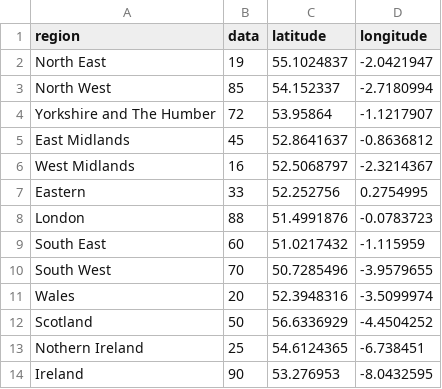
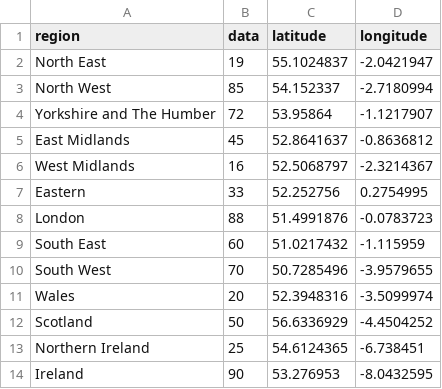
Before and after one commit to newrelic-experimental/nr1-viz-geo-location, a CSV file: assets/lookup_tables/UK-IRE-regions.csv, drawn as a sheet.

Commit message:
world country data

```diff
--- a/assets/lookup_tables/UK-IRE-regions.csv
+++ b/assets/lookup_tables/UK-IRE-regions.csv
@@ -12,3 +12,3 @@ Wales,20,52.3948316,-3.5099974
 Scotland,50,56.6336929,-4.4504252
-Nothern Ireland,25,54.6124365,-6.738451
+Northern Ireland,25,54.6124365,-6.738451
 Ireland,90,53.276953,-8.0432595
```
Also changed, not shown: 2 other files.
